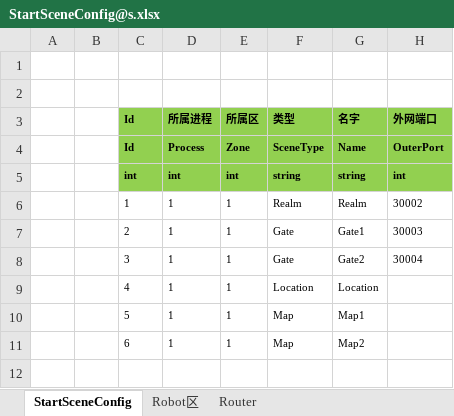
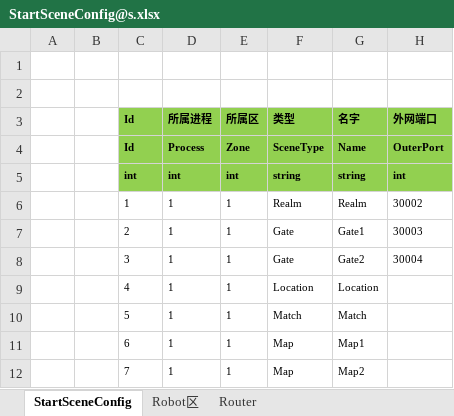
Before and after one commit to egametang/ET, an Excel workbook: Unity/Assets/Config/Excel/StartConfig/Localhost/StartSceneConfig@s.xlsx, sheet StartSceneConfig, drawn as a sheet; values as stored, in another font and other column widths than the file's, no borders; addresses are those after the commit; the diff names each change by its address in the sheet, - before the commit and + after, or states it on an @@ line.

```diff
--- a/Unity/Assets/Config/Excel/StartConfig/Localhost/StartSceneConfig@s.xlsx (sheet StartSceneConfig)
+++ b/Unity/Assets/Config/Excel/StartConfig/Localhost/StartSceneConfig@s.xlsx (sheet StartSceneConfig)
+row 10:  |  | 5 | 1 | 1 | Match | Match
-C11 (Id): 5
+C11 (Id): 6
-C12 (Id): 6
+C12 (Id): 7
```
Also changed, not shown: 24 other files.
